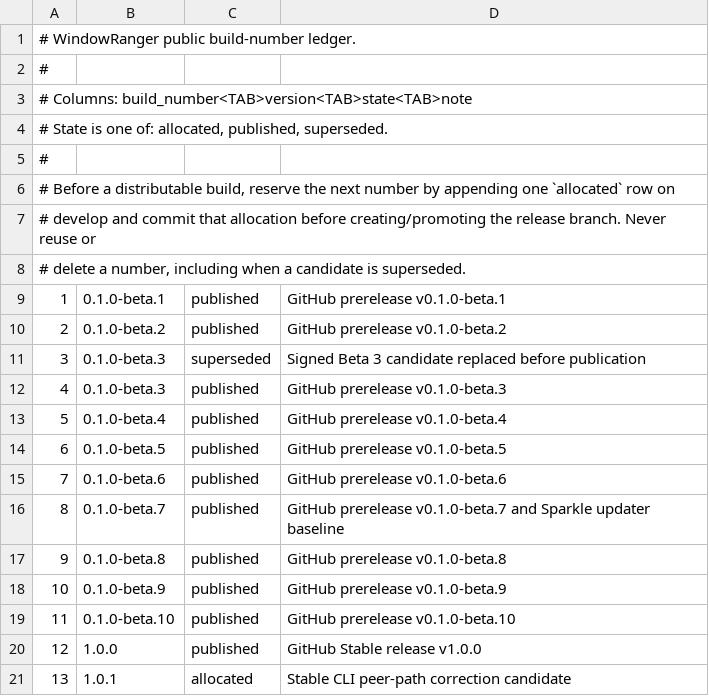
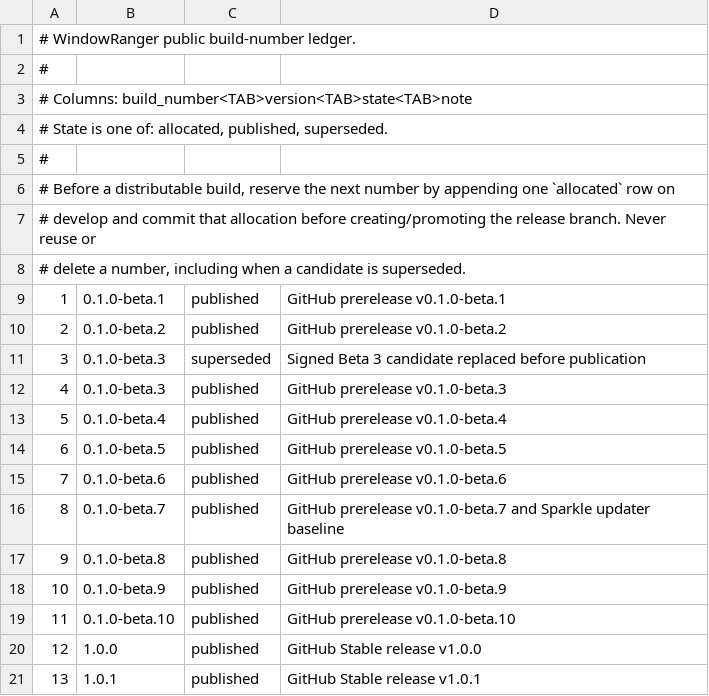
Before and after one commit to AppRanger/windowranger, a TSV file: config/release-builds.tsv, drawn as a sheet.

```diff
--- a/config/release-builds.tsv
+++ b/config/release-builds.tsv
@@ -20,2 +20,2 @@
 12	1.0.0	published	GitHub Stable release v1.0.0
-13	1.0.1	allocated	Stable CLI peer-path correction candidate
+13	1.0.1	published	GitHub Stable release v1.0.1
```
Also changed, not shown: 1 other file.
